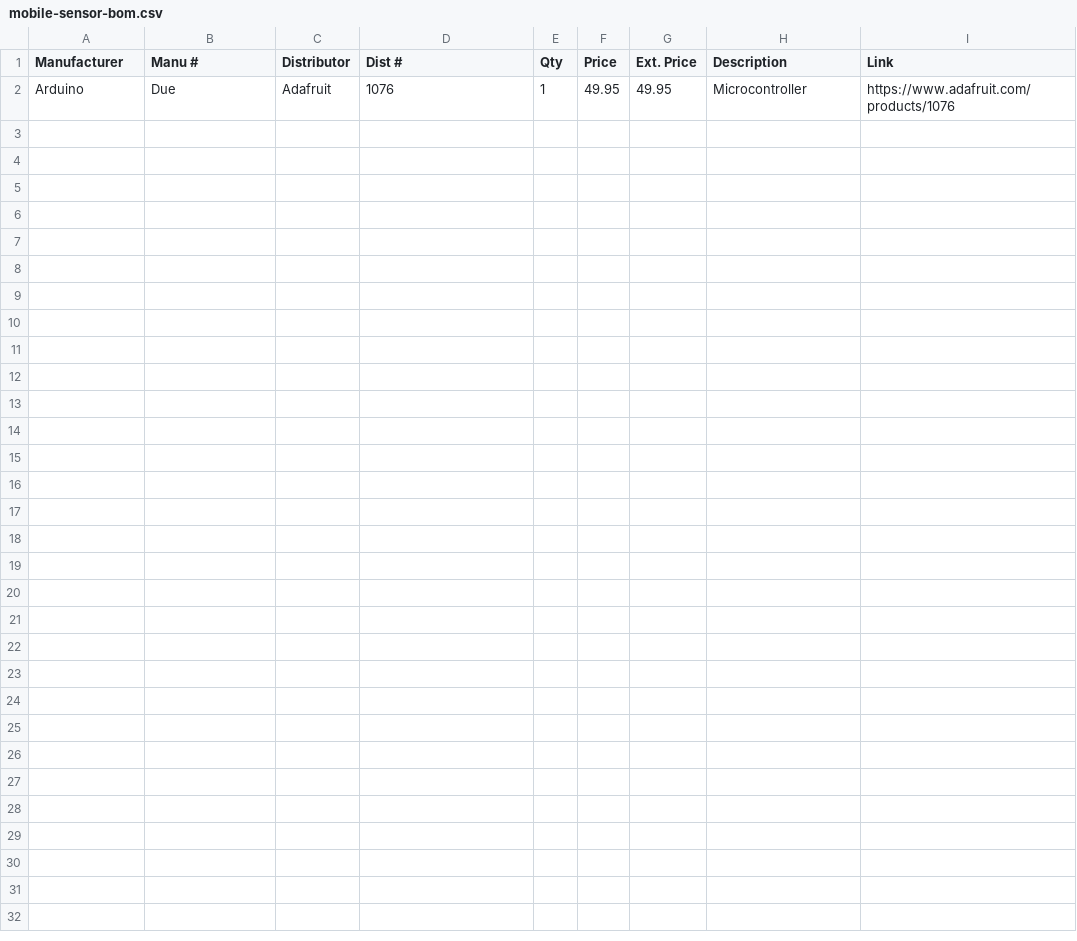
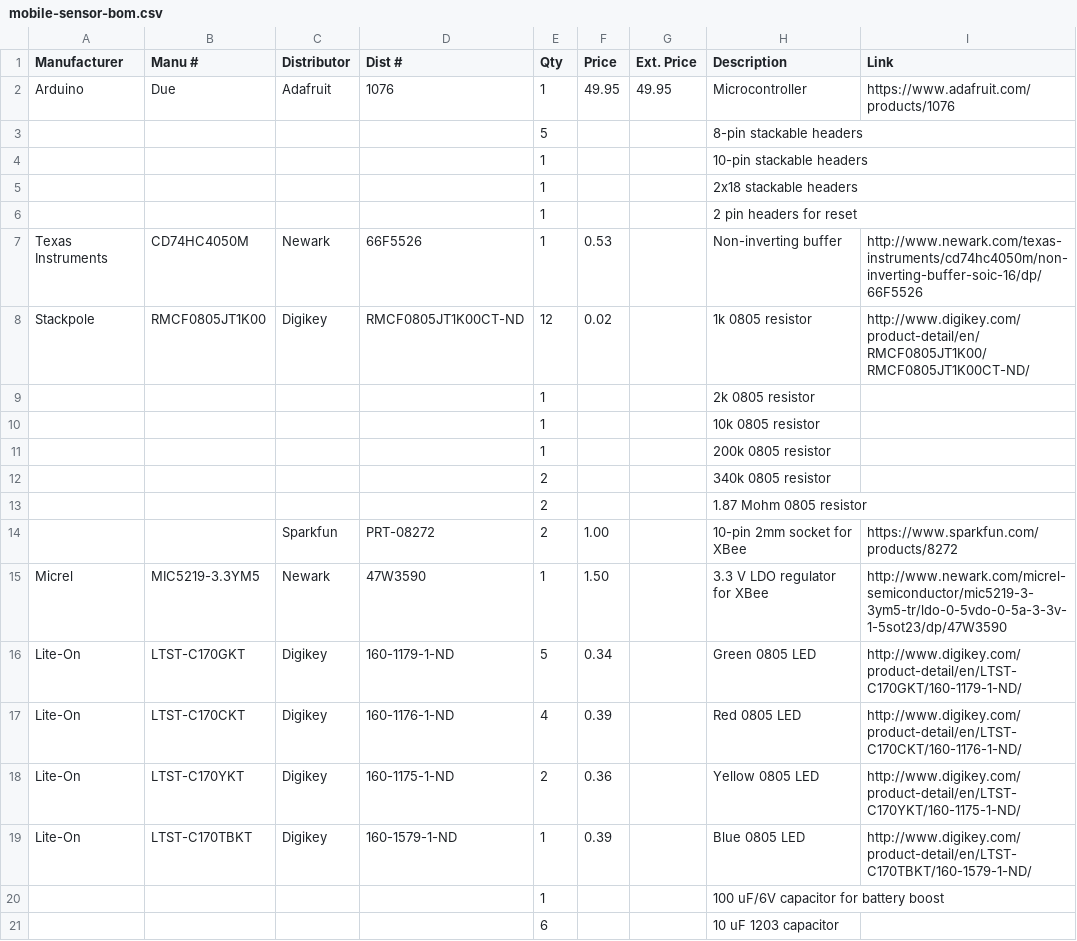
Before and after one commit to MobileSensorPlatform/mobile-sensor-pcb, a CSV file: mobile-sensor-bom.csv, drawn as a sheet; only a part is shown; the diff covers the shown part only; the diff names each change by its address in the sheet, - before the commit and + after, or states it on an @@ line.

Commit message:
Finish first cut at BOM

```diff
--- a/mobile-sensor-bom.csv
+++ b/mobile-sensor-bom.csv
+row 3:  |  |  |  | 5 |  |  | 8-pin stackable headers
+row 4:  |  |  |  | 1 |  |  | 10-pin stackable headers
+row 5:  |  |  |  | 1 |  |  | 2x18 stackable headers
+row 6:  |  |  |  | 1 |  |  | 2 pin headers for reset
+row 7: Texas Instruments | CD74HC4050M | Newark | 66F5526 | 1 | 0.53 |  | Non-inverting buffer | http://www.newark.com/texas-instruments/cd74hc4050m/non-inverting-buffer-soic-16/dp/66F5526
+row 8: Stackpole | RMCF0805JT1K00 | Digikey | RMCF0805JT1K00CT-ND | 12 | 0.02 |  | 1k 0805 resistor | http://www.digikey.com/product-detail/en/RMCF0805JT1K00/RMCF0805JT1K00CT-ND/
+row 9:  |  |  |  | 1 |  |  | 2k 0805 resistor
+row 10:  |  |  |  | 1 |  |  | 10k 0805 resistor
+row 11:  |  |  |  | 1 |  |  | 200k 0805 resistor
+row 12:  |  |  |  | 2 |  |  | 340k 0805 resistor
+row 13:  |  |  |  | 2 |  |  | 1.87 Mohm 0805 resistor
+row 14:  |  | Sparkfun | PRT-08272 | 2 | 1.00 |  | 10-pin 2mm socket for XBee | https://www.sparkfun.com/products/8272
+row 15: Micrel | MIC5219-3.3YM5 | Newark | 47W3590 | 1 | 1.50 |  | 3.3 V LDO regulator for XBee | http://www.newark.com/micrel-semiconductor/mic5219-3-3ym5-tr/ldo-0-5vdo-0-5a-3-3v-1-5sot23/dp/47W3590
+row 16: Lite-On | LTST-C170GKT | Digikey | 160-1179-1-ND | 5 | 0.34 |  | Green 0805 LED | http://www.digikey.com/product-detail/en/LTST-C170GKT/160-1179-1-ND/
+row 17: Lite-On | LTST-C170CKT | Digikey | 160-1176-1-ND | 4 | 0.39 |  | Red 0805 LED | http://www.digikey.com/product-detail/en/LTST-C170CKT/160-1176-1-ND/
+row 18: Lite-On | LTST-C170YKT | Digikey | 160-1175-1-ND | 2 | 0.36 |  | Yellow 0805 LED | http://www.digikey.com/product-detail/en/LTST-C170YKT/160-1175-1-ND/
+row 19: Lite-On | LTST-C170TBKT | Digikey | 160-1579-1-ND | 1 | 0.39 |  | Blue 0805 LED | http://www.digikey.com/product-detail/en/LTST-C170TBKT/160-1579-1-ND/
+row 20:  |  |  |  | 1 |  |  | 100 uF/6V capacitor for battery boost
+row 21:  |  |  |  | 6 |  |  | 10 uF 1203 capacitor
```
Also changed, not shown: 17 added rows elsewhere in this file.
